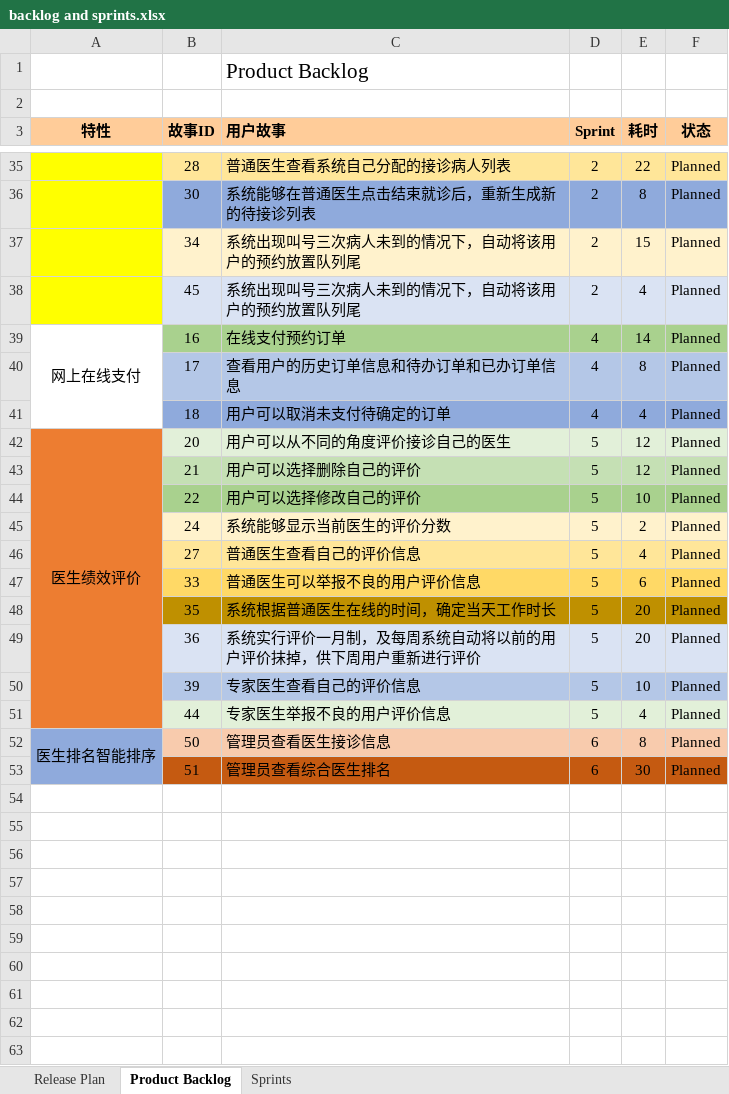
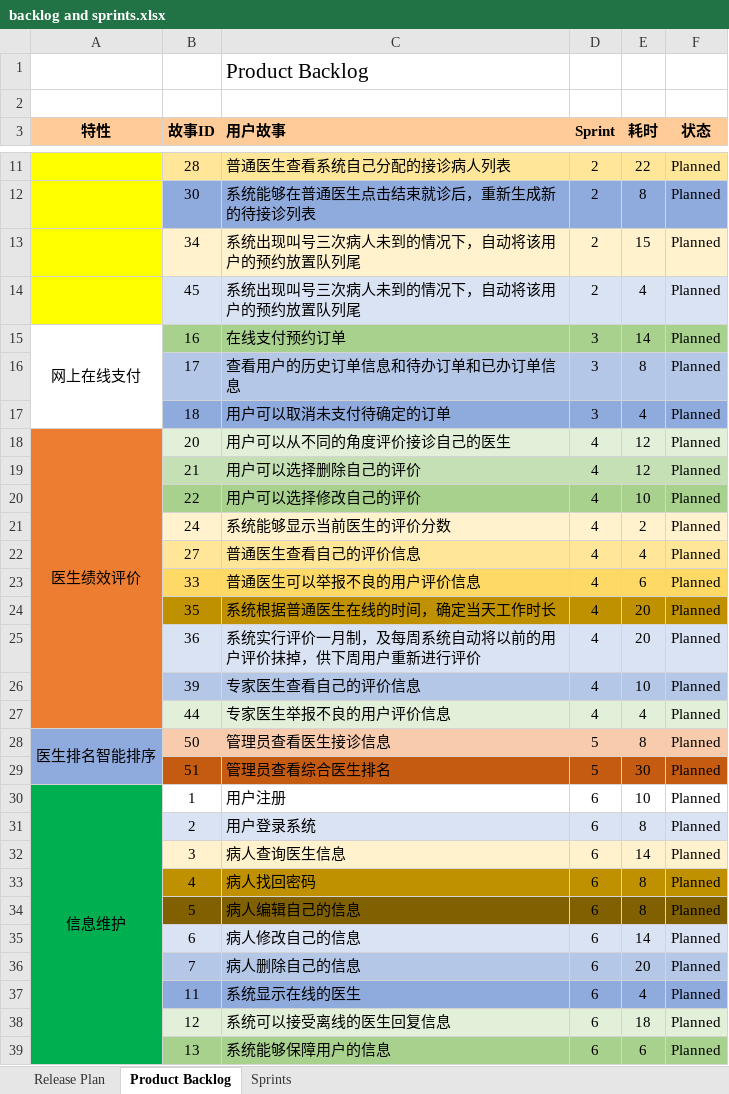
Before and after one commit to IntelligentClickSystem/SEP-ICS, an Excel workbook: Project/吉训煜/backlog and sprints/backlog and sprints.xlsx, sheet Product Backlog, drawn as a sheet; only a part is shown, gaps mark what is left out; values as stored, in another font and other column widths than the file's, no borders; conditional formats not drawn; addresses are those after the commit; the diff covers the shown part only; the diff names each change by its address in the sheet, - before the commit and + after, or states it on an @@ line.

```diff
--- a/Project/吉训煜/backlog and sprints/backlog and sprints.xlsx (sheet Product Backlog)
+++ b/Project/吉训煜/backlog and sprints/backlog and sprints.xlsx (sheet Product Backlog)
-D15:D17 (Sprint): 4
+D15:D17 (Sprint): 3
-D18:D27 (Sprint): 5
+D18:D27 (Sprint): 4
-D28:D29 (Sprint): 6
+D28:D29 (Sprint): 5
+row 30: 信息维护 | 1 | 用户注册 | 6 | 10 | Planned
+row 31:  | 2 | 用户登录系统 | 6 | 8 | Planned
+row 32:  | 3 | 病人查询医生信息 | 6 | 14 | Planned
+row 33:  | 4 | 病人找回密码 | 6 | 8 | Planned
+row 34:  | 5 | 病人编辑自己的信息 | 6 | 8 | Planned
+row 35:  | 6 | 病人修改自己的信息 | 6 | 14 | Planned
+row 36:  | 7 | 病人删除自己的信息 | 6 | 20 | Planned
+row 37:  | 11 | 系统显示在线的医生 | 6 | 4 | Planned
+row 38:  | 12 | 系统可以接受离线的医生回复信息 | 6 | 18 | Planned
+row 39:  | 13 | 系统能够保障用户的信息 | 6 | 6 | Planned
```
Also changed, not shown: 14 added rows, 24 removed rows and 5 edited cells elsewhere in this sheet, sheet Sprints, sheet Release Plan, formulas that keep their value, charts or pictures, 1 other file.
